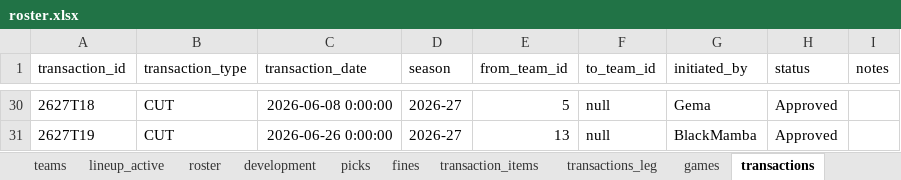
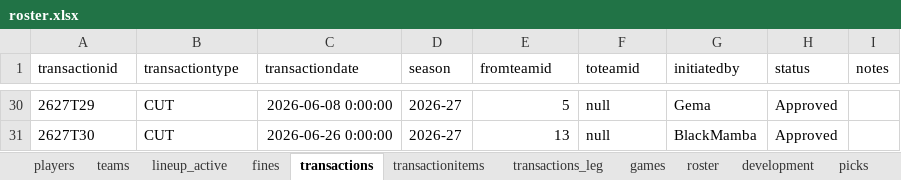
Before and after one commit to filipebrito23/Fantasy-unificado, an Excel workbook: roster.xlsx, sheet transactions, drawn as a sheet; only a part is shown, gaps mark what is left out; values as stored, in another font and other column widths than the file's, no borders; the diff covers the shown part only; the diff names each change by its address in the sheet, - before the commit and + after, or states it on an @@ line.

```diff
--- a/roster.xlsx (sheet transactions)
+++ b/roster.xlsx (sheet transactions)
-sheet tab: transaction_items
@@ sheet tab order changed: players | teams | lineup_active | fines | transactions | transactionitems | transactions_leg | games | roster | development | picks @@
-A1: transaction_id
+A1: transactionid
-B1: transaction_type
+B1: transactiontype
-C1: transaction_date
+C1: transactiondate
-E1: from_team_id
+E1: fromteamid
-F1: to_team_id
+F1: toteamid
-G1: initiated_by
+G1: initiatedby
-A30 (transactionid): 2627T18
+A30 (transactionid): 2627T29
-A31 (transactionid): 2627T19
+A31 (transactionid): 2627T30
```
Also changed, not shown: 27 edited cells elsewhere in this sheet, sheet transactionitems, sheet roster, sheet development, sheet transactions_leg, hidden cells, 3 other files.
